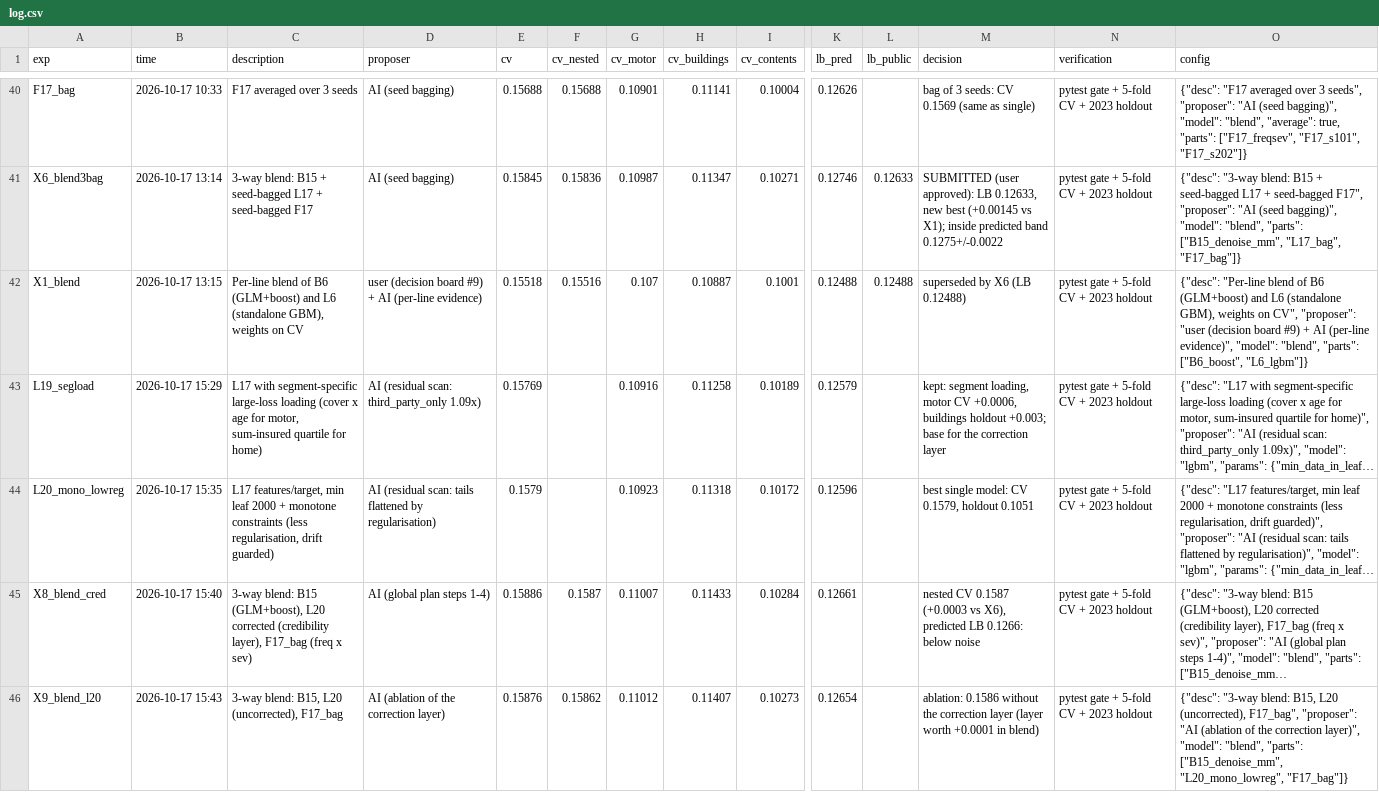
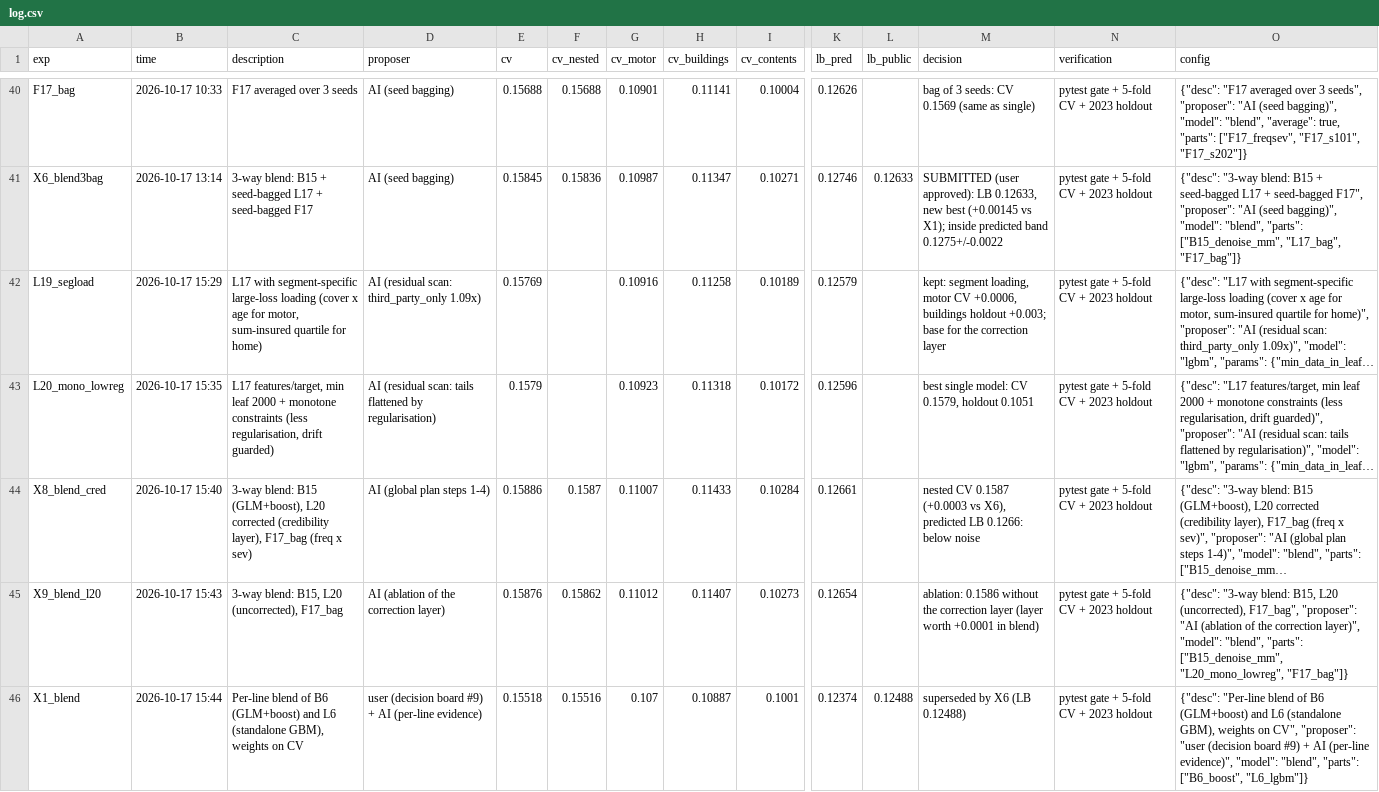
Before and after one commit to KaihuaY/iaa-hackathon-2026, a CSV file: experiments/log.csv, drawn as a sheet; only a part is shown, gaps mark what is left out; long unchanged cells end in …; removed rows and columns are numbered as before the commit, all else as after; rows hold the shown columns only; the diff names each change by its address in the sheet, - before the commit and + after, or states it on an @@ line.

```diff
--- a/experiments/log.csv
+++ b/experiments/log.csv
-row 42: X1_blend | 2026-10-17 13:15 | Per-line blend of B6 (GLM+boost) and L6 (standalone GBM), weights on CV | user (decision board #9) + AI (per-line evidence) | 0.15518 | 0.15516 | 0.107 | 0.10887 | 0.1001 | 0.12488 | 0.12488 | superseded by X6 (LB 0.12488) | pytest gate + 5-fold CV + 2023 holdout | {"desc": "Per-line blend of B6 (GLM+boost) and L6 (standalone GBM), weights on CV", "proposer": "user (decision board #9) + AI (per-line evidence)", "model": "blend", "parts": ["B6_boost", "L6_lgbm"]}
+row 46: X1_blend | 2026-10-17 15:44 | Per-line blend of B6 (GLM+boost) and L6 (standalone GBM), weights on CV | user (decision board #9) + AI (per-line evidence) | 0.15518 | 0.15516 | 0.107 | 0.10887 | 0.1001 | 0.12374 | 0.12488 | superseded by X6 (LB 0.12488) | pytest gate + 5-fold CV + 2023 holdout | {"desc": "Per-line blend of B6 (GLM+boost) and L6 (standalone GBM), weights on CV", "proposer": "user (decision board #9) + AI (per-line evidence)", "model": "blend", "parts": ["B6_boost", "L6_lgbm"]}
```
Also changed, not shown: 3 other files.
